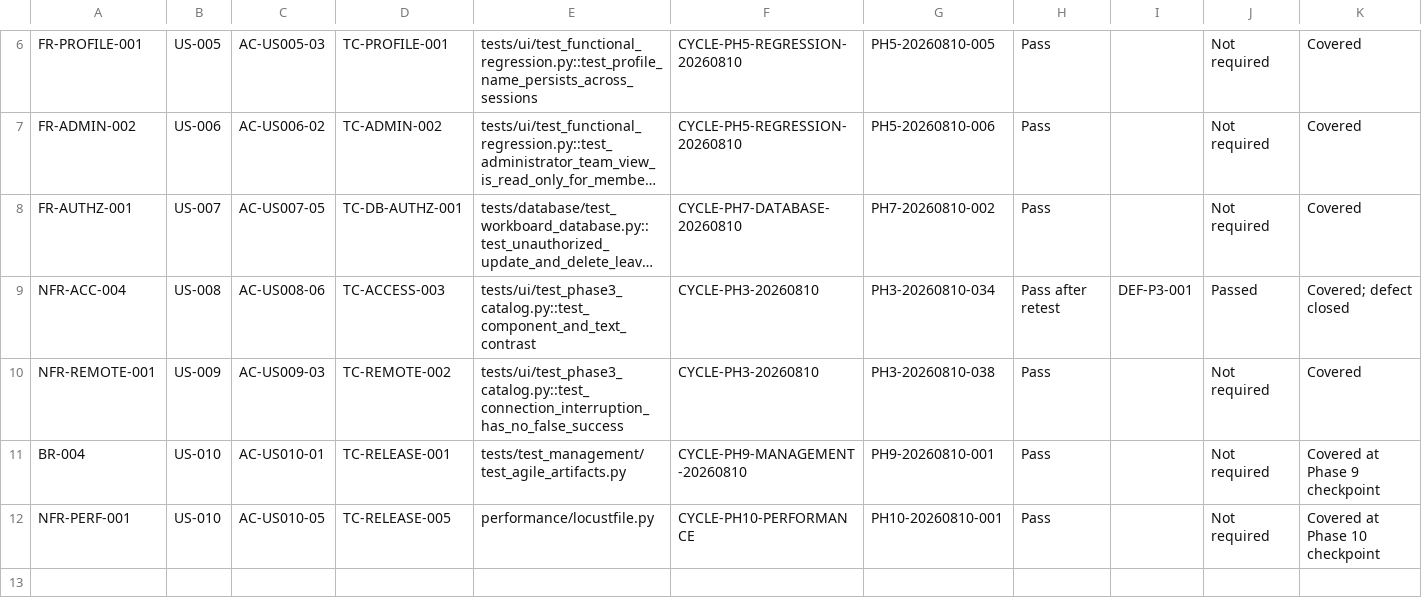
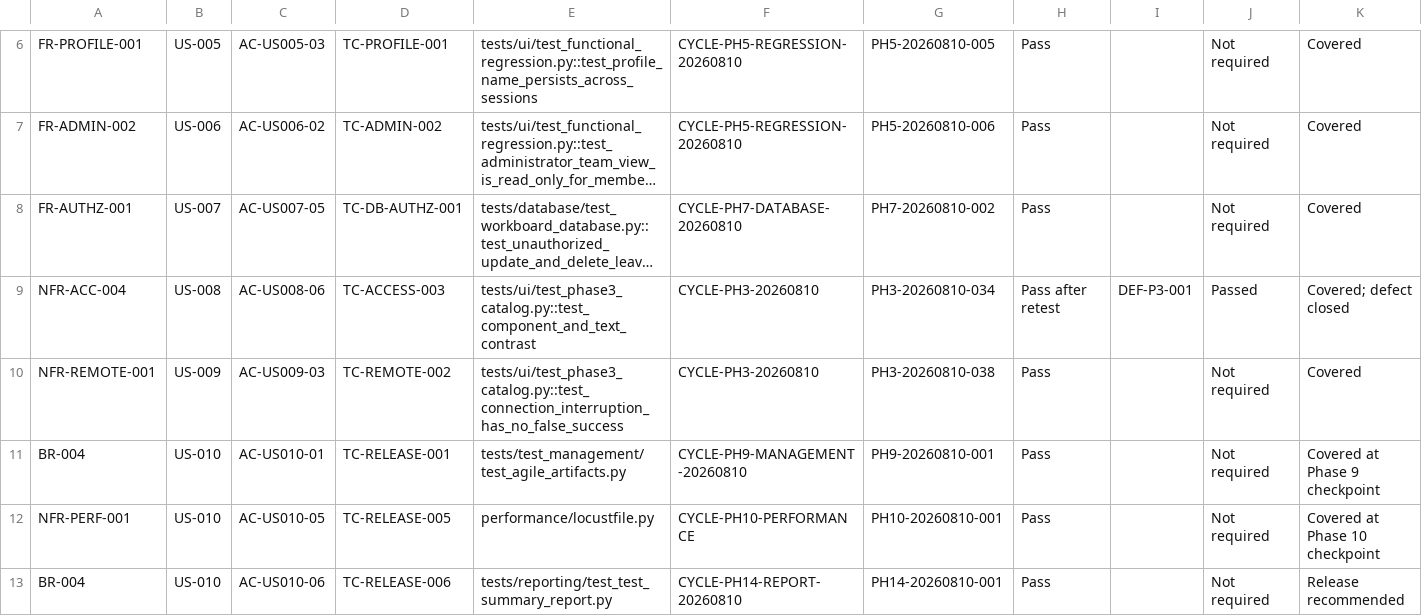
Before and after one commit to gjockers70/workboard-qa-portfolio, a CSV file: test-management/REQUIREMENTS_TRACEABILITY.csv, drawn as a sheet; only a part is shown, gaps mark what is left out; long unchanged cells end in ….

```diff
--- a/test-management/REQUIREMENTS_TRACEABILITY.csv
+++ b/test-management/REQUIREMENTS_TRACEABILITY.csv
@@ -12 +12,2 @@
 "NFR-PERF-001","US-010","AC-US010-05","TC-RELEASE-005","performance/locustfile.py","CYCLE-PH10-PERFORMANCE","PH10-20260810-001","Pass","","Not required","Covered at Phase 10 checkpoint"
+"BR-004","US-010","AC-US010-06","TC-RELEASE-006","tests/reporting/test_test_summary_report.py","CYCLE-PH14-REPORT-20260810","PH14-20260810-001","Pass","","Not required","Release recommended"
```
Also changed, not shown: test-management/TEST_CASES.csv, test-management/TEST_CYCLES.csv, 13 other files.
